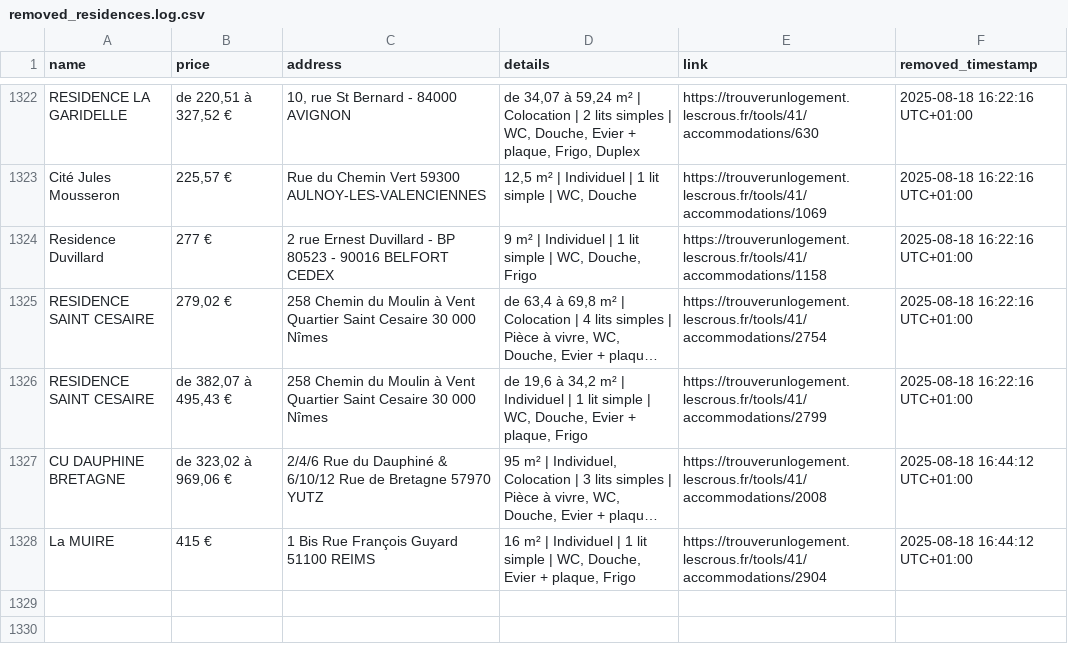
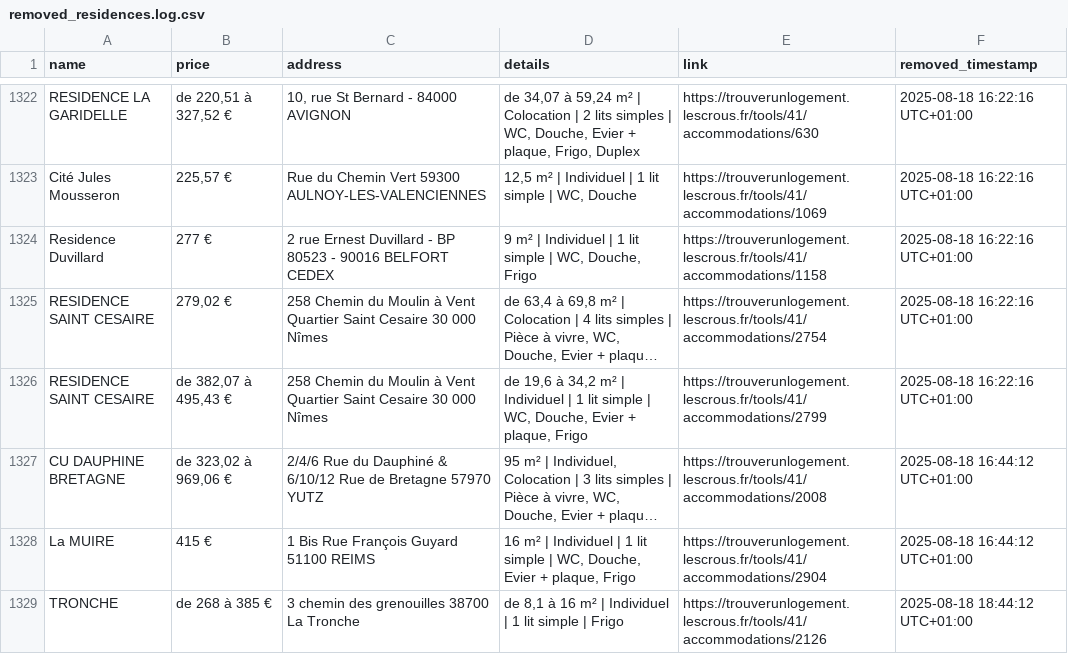
Before and after one commit to jabrane-me/crous-bot-notifier, a CSV file: removed_residences.log.csv, drawn as a sheet; only a part is shown, gaps mark what is left out; long unchanged cells end in …; the diff names each change by its address in the sheet, - before the commit and + after, or states it on an @@ line.

```diff
--- a/removed_residences.log.csv
+++ b/removed_residences.log.csv
+row 1329: TRONCHE | de 268 à 385 € | 3 chemin des grenouilles 38700 La Tronche | de 8,1 à 16 m² | Individuel | 1 lit simple | Frigo | https://trouverunlogement.lescrous.fr/tools/41/accommodations/2126 | 2025-08-18 18:44:12 UTC+01:00
```
Also changed, not shown: available_residences.csv, daily_activity_log.csv.
